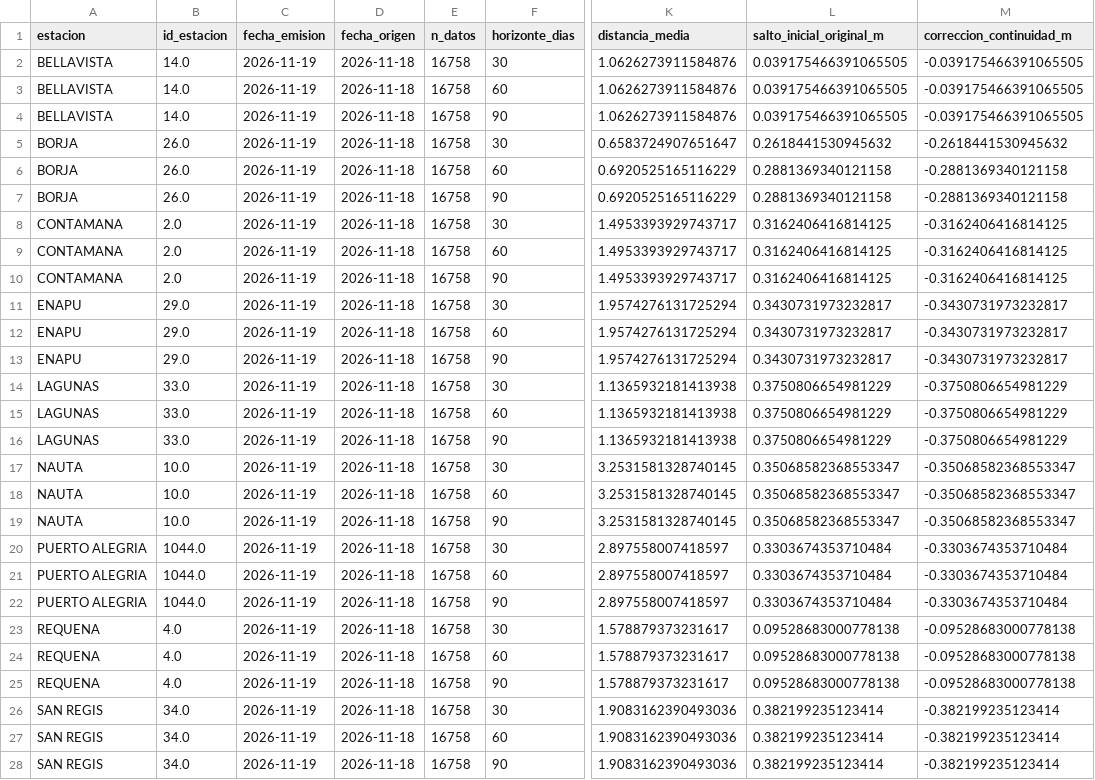
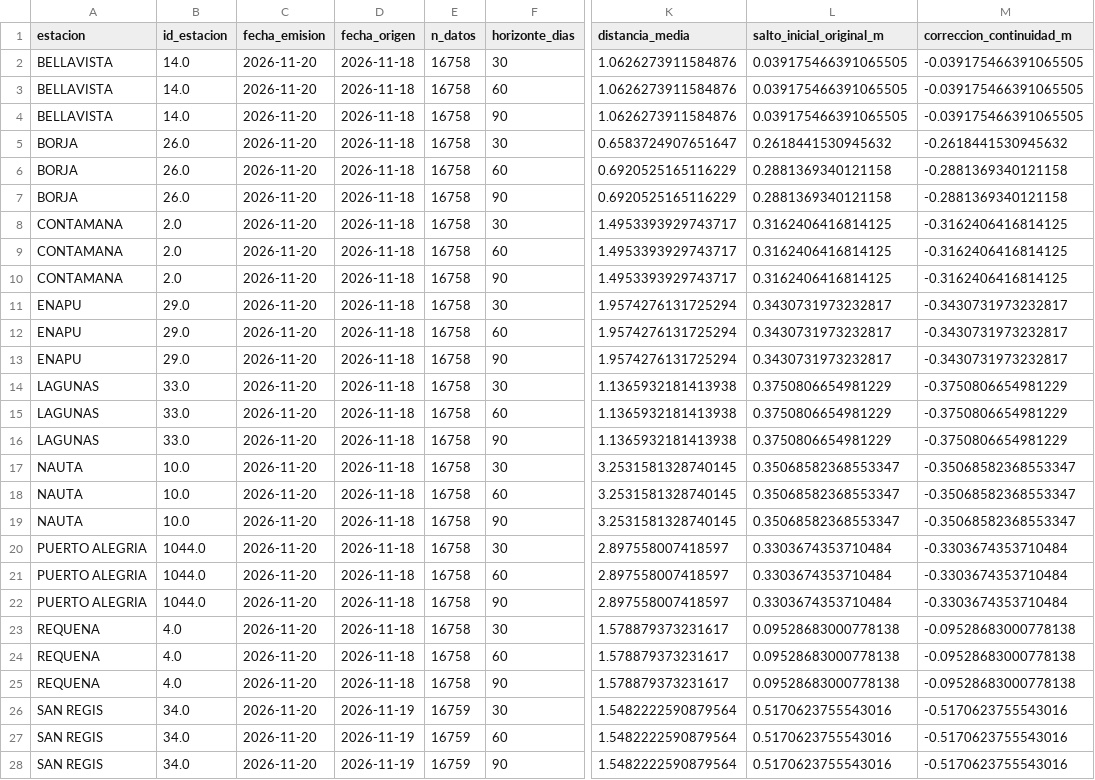
Before and after one commit to KURONO23/LoretoNivelesaCaudales, a CSV file: backend/predicciones_30_60_90/output/resumen_pronostico_30_60_90.csv, drawn as a sheet; only a part is shown, gaps mark what is left out; the diff covers the shown part only; the diff names each change by its address in the sheet, - before the commit and + after, or states it on an @@ line.

```diff
--- a/backend/predicciones_30_60_90/output/resumen_pronostico_30_60_90.csv
+++ b/backend/predicciones_30_60_90/output/resumen_pronostico_30_60_90.csv
-C2:C28 (fecha_emision): 2026-11-19
+C2:C28 (fecha_emision): 2026-11-20
-D26:D28 (fecha_origen): 2026-11-18
+D26:D28 (fecha_origen): 2026-11-19
-E26:E28 (n_datos): 16758
+E26:E28 (n_datos): 16759
-K26:K28 (distancia_media): 1.9083162390493036
+K26:K28 (distancia_media): 1.5482222590879564
-L26:L28 (salto_inicial_original_m): 0.382199235123414
+L26:L28 (salto_inicial_original_m): 0.5170623755543016
-M26:M28 (correccion_continuidad_m): -0.382199235123414
+M26:M28 (correccion_continuidad_m): -0.5170623755543016
```
Also changed, not shown: 9 edited cells elsewhere in this file, backend/predicciones_30_60_90/output/pronostico_30_60_90_actual.csv, backend/predicciones_30_60_90/output/pronostico_30_60_90_dtw_actual.csv, 6 other files.
